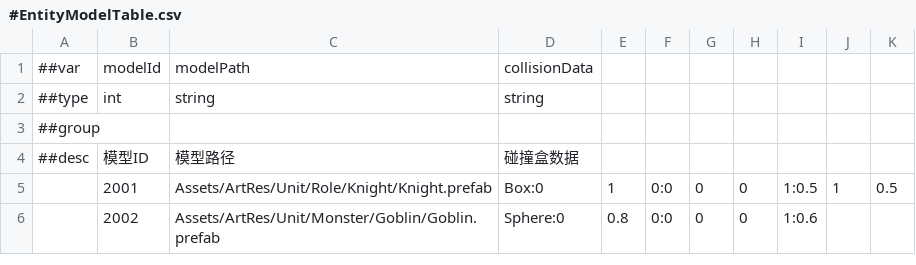
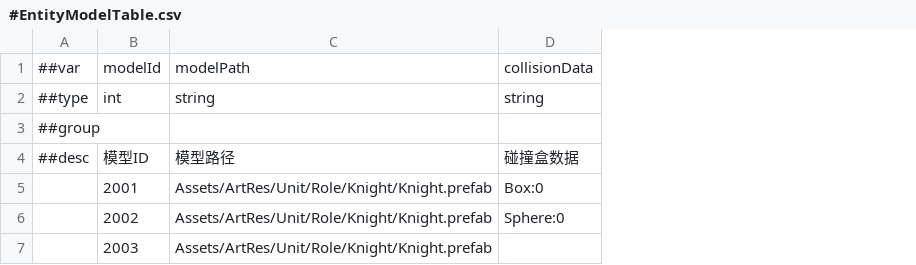
Before and after one commit to CeeLav/Astrum, a CSV file: AstrumConfig/Tables/Datas/Entity/#EntityModelTable.csv, drawn as a sheet; removed rows and columns are numbered as before the commit, all else as after; the diff names each change by its address in the sheet, - before the commit and + after, or states it on an @@ line.

```diff
--- a/AstrumConfig/Tables/Datas/Entity/#EntityModelTable.csv
+++ b/AstrumConfig/Tables/Datas/Entity/#EntityModelTable.csv
-column E, rows 5-6: 1 | 0.8
-column F, rows 5-6: 0:0 | 0:0
-column G, rows 5-6: 0 | 0
-column H, rows 5-6: 0 | 0
-column I, rows 5-6: 1:0.5 | 1:0.6
-column J, row 5: 1
-column K, row 5: 0.5
-C6: Assets/ArtRes/Unit/Monster/Goblin/Goblin.prefab
+C6: Assets/ArtRes/Unit/Role/Knight/Knight.prefab
+row 7:  | 2003 | Assets/ArtRes/Unit/Role/Knight/Knight.prefab
```
Also changed, not shown: AstrumConfig/Tables/Datas/Entity/#EntityBaseTable.csv, AstrumConfig/Tables/Datas/Role/#RoleBaseTable.csv, 10 other files.
